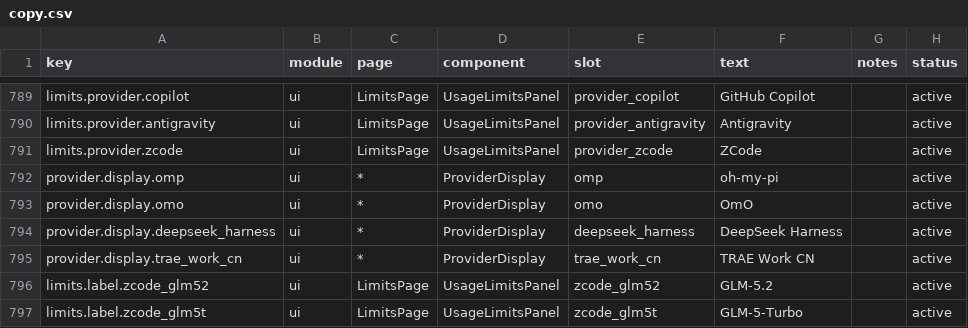
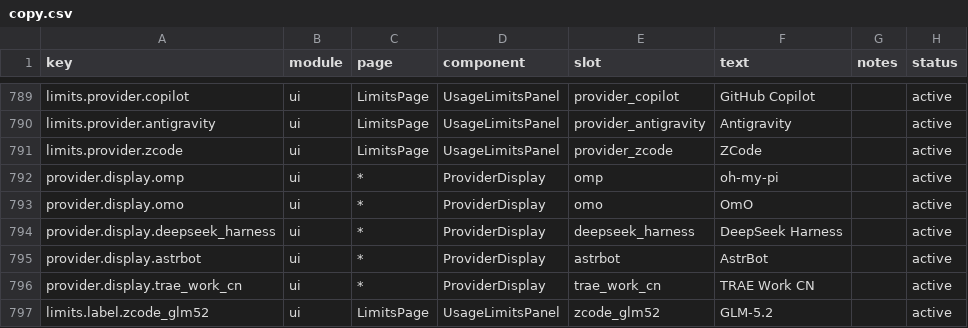
Before and after one commit to WONGIII/TokenTracker, a CSV file: dashboard/src/content/copy.csv, drawn as a sheet; only a part is shown, gaps mark what is left out; the shorter side is filled out with more unchanged rows; the diff names each change by its address in the sheet, - before the commit and + after, or states it on an @@ line.

Commit message:
feat(astrbot): track AstrBot as a first-class source
AstrBot (github.com/AstrBotDevs/AstrBot) keeps per-call usage in its own SQLite
database, so it can be tracked as completely as dsh: sessions, usage, models and the
leaderboard column all work.

Data source, verified against a real install: provider_stats carries one row per request
with provider_model plus token_input_other / token_input_cached / token_output, and
conversations carries the session metadata. start_time and end_time are Unix seconds as
floats. Only those two tables are read, and the projections deliberately exclude
conversations.content and conversations.user_id — message bodies never leave SQLite.

Path resolution follows AstrBot's own rules (astrbot/core/utils/astrbot_path.py): the root
is $ASTRBOT_ROOT, else ~/.astrbot for the packaged desktop runtime, else the process
working directory, with the database at <root>/data/data_v4.db. The launcher gives each
instance a generated UUID directory and keeps its instance list in a binary store, so
those are enumerated rather than guessed, and every database found is parsed and summed.
TOKENTRACKER_ASTRBOT_DB and TOKENTRACKER_ASTRBOT_HOME are the overrides for exotic
installs, including an AstrBot running in a container with its data directory mounted out;
like the AnythingLLM adapter, this never probes a container runtime itself.

Wiring mirrors dsh and devin throughout: the parser and resolver in rollout.js, the parse
block plus cursor and totals in sync.js, detection in status.js and init.js, the session
scanner in session-analytics.js, the provider icon, leaderboard column, sessions filter and
copy in the dashboard, the source-to-column mapping and known-sources list in the edge
functions, and migrations/20260919003400_astrbot-source.sql adding astrbot_tokens to the
leaderboard snapshots. The rollups need no column: they are keyed by source.

Verified end to end against the local install: three real requests produce one bucket
(astrbot | deepseek/deepseek-v4.1-flash | 2026-09-18T16:00Z | 2428 in | 4864 cached |
211 out) and a second run is a no-op. test/astrbot-parser.test.js covers the resolver,
the projections, bucketing, the fingerprint short-circuit, multi-database summing with
colliding row ids and the session scanner.

```diff
--- a/dashboard/src/content/copy.csv
+++ b/dashboard/src/content/copy.csv
+row 795: provider.display.astrbot | ui | * | ProviderDisplay | astrbot | AstrBot |  | active
```
Also changed, not shown: 19 other files.
